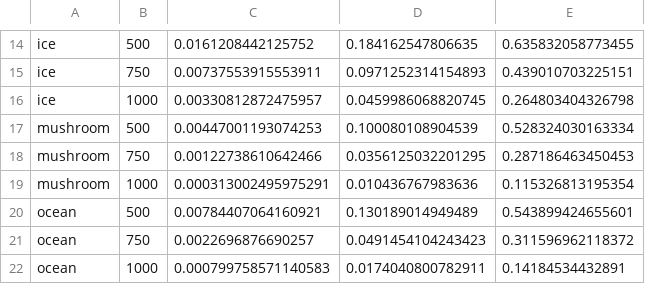
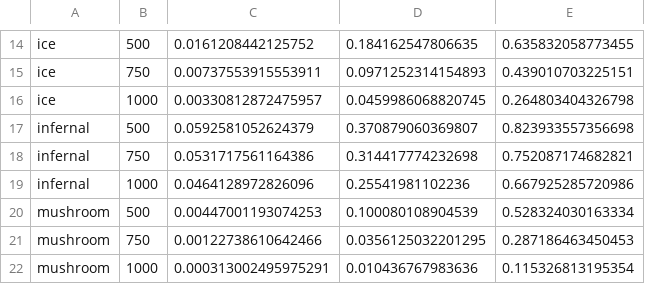
Before and after one commit to DuaneStanton/dice-evaluation, a CSV file: d20_sample_sim.csv, drawn as a sheet; only a part is shown, gaps mark what is left out; the shorter side is filled out with more unchanged rows.

Commit message:
added 'infernal' dice set, and three 'ocean' d12 rolls

```diff
--- a/d20_sample_sim.csv
+++ b/d20_sample_sim.csv
@@ -16,2 +16,5 @@
 "ice",1000,0.00330812872475957,0.0459986068820745,0.264803404326798
+"infernal",500,0.0592581052624379,0.370879060369807,0.823933557356698
+"infernal",750,0.0531717561164386,0.314417774232698,0.752087174682821
+"infernal",1000,0.0464128972826096,0.25541981102236,0.667925285720986
 "mushroom",500,0.00447001193074253,0.100080108904539,0.528324030163334
```
Also changed, not shown: 2 other files.
